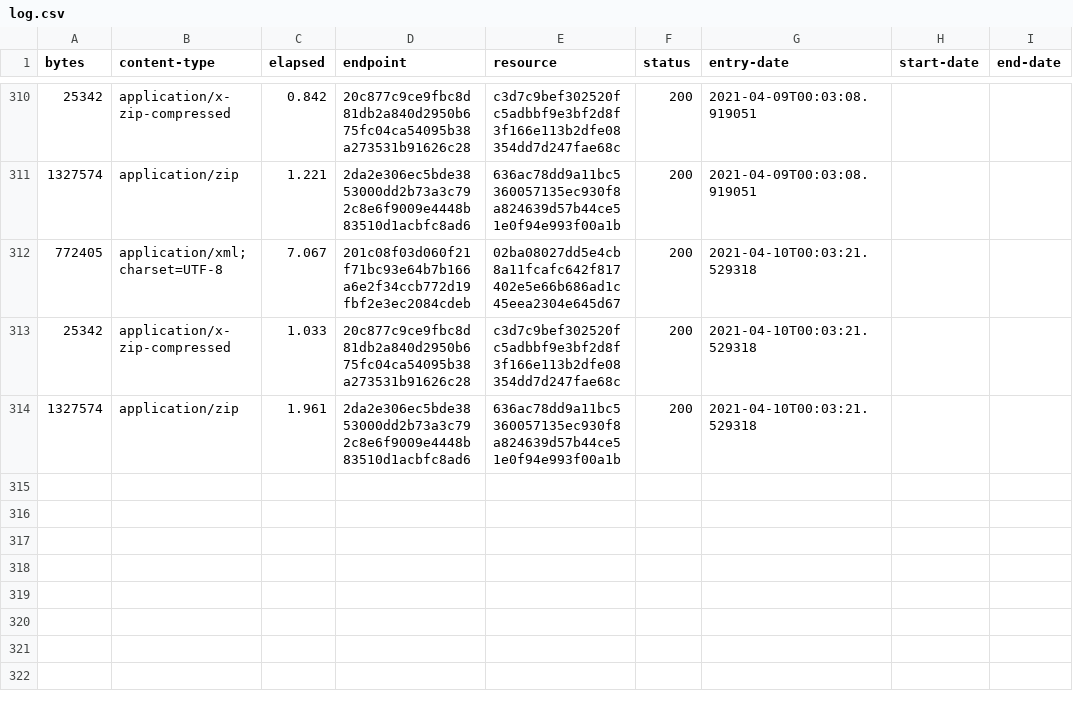
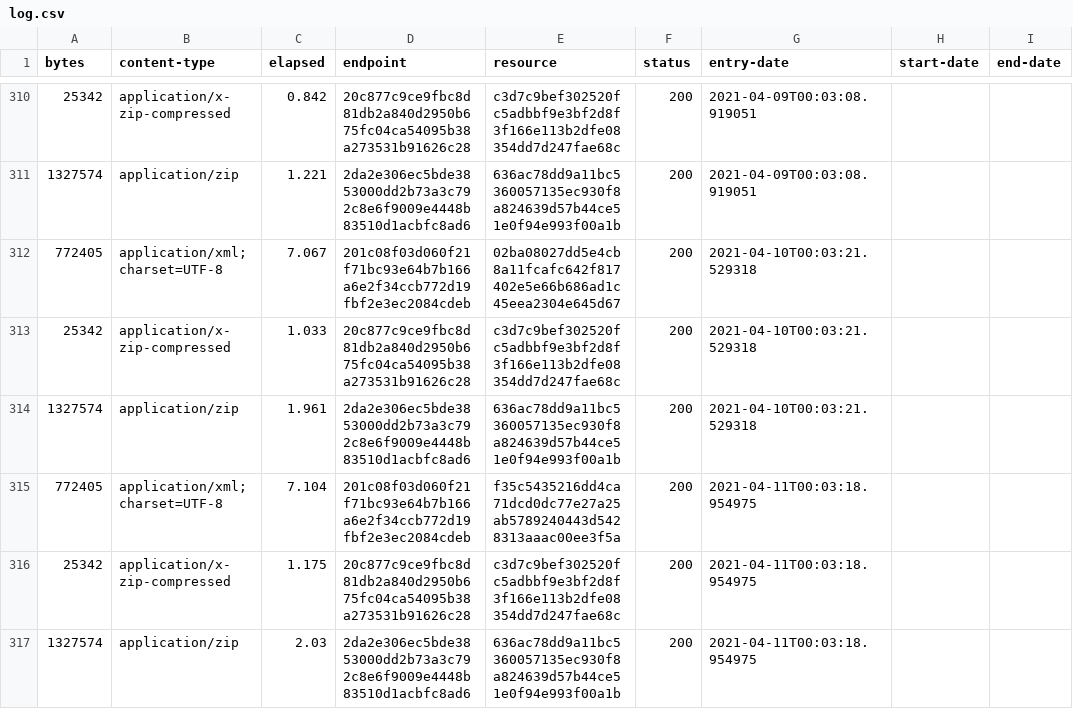
Before and after one commit to digital-land/brownfield-site-collection, a CSV file: collection/log.csv, drawn as a sheet; only a part is shown, gaps mark what is left out.

Commit message:
Collection 2021-04-11

```diff
--- a/collection/log.csv
+++ b/collection/log.csv
@@ -314 +314,4 @@ bytes,content-type,elapsed,endpoint,resource,status,entry-date,start-date,end-da
 1327574,application/zip,1.961,2da2e306ec5bde3853000dd2b73a3c792c8e6f9009e4448b83510d1acbfc8ad6,636ac78dd9a11bc5360057135ec930f8a824639d57b44ce51e0f94e993f00a1b,200,2021-04-10T00:03:21.529318,,
+772405,application/xml;charset=UTF-8,7.104,201c08f03d060f21f71bc93e64b7b166a6e2f34ccb772d19fbf2e3ec2084cdeb,f35c5435216dd4ca71dcd0dc77e27a25ab5789240443d5428313aaac00ee3f5a,200,2021-04-11T00:03:18.954975,,
+25342,application/x-zip-compressed,1.175,20c877c9ce9fbc8d81db2a840d2950b675fc04ca54095b38a273531b91626c28,c3d7c9bef302520fc5adbbf9e3bf2d8f3f166e113b2dfe08354dd7d247fae68c,200,2021-04-11T00:03:18.954975,,
+1327574,application/zip,2.03,2da2e306ec5bde3853000dd2b73a3c792c8e6f9009e4448b83510d1acbfc8ad6,636ac78dd9a11bc5360057135ec930f8a824639d57b44ce51e0f94e993f00a1b,200,2021-04-11T00:03:18.954975,,
```
Also changed, not shown: collection/resource.csv, 1 other file.
